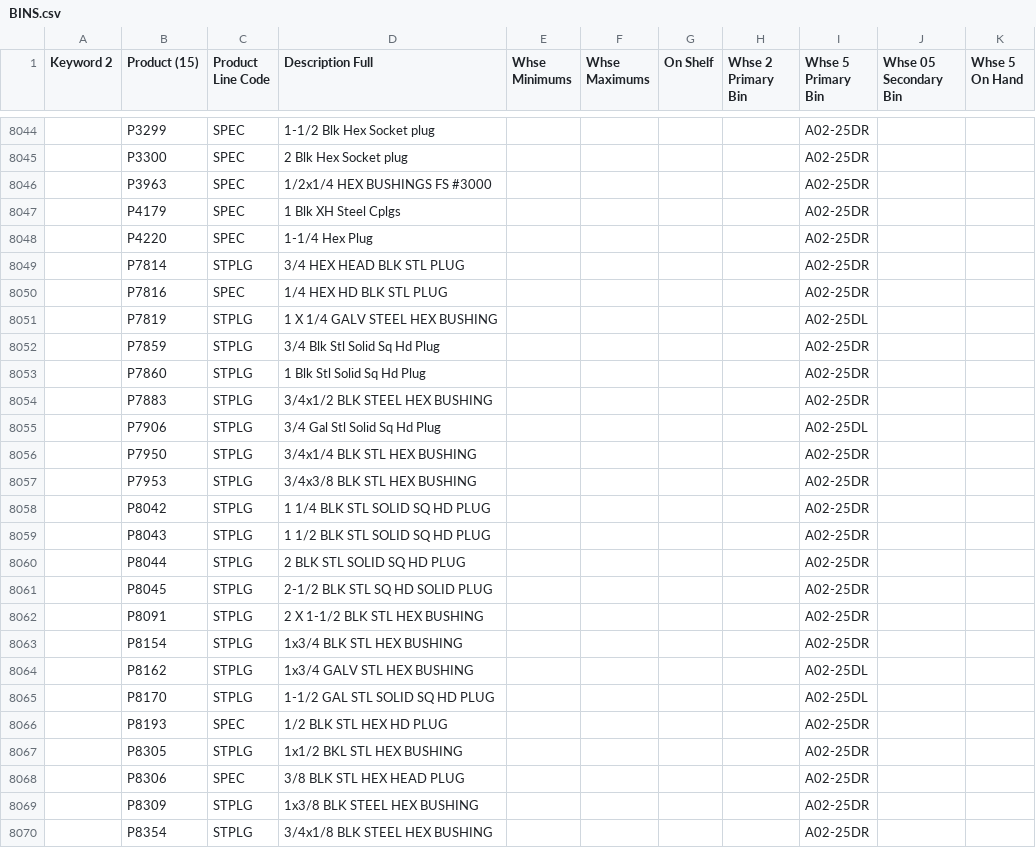
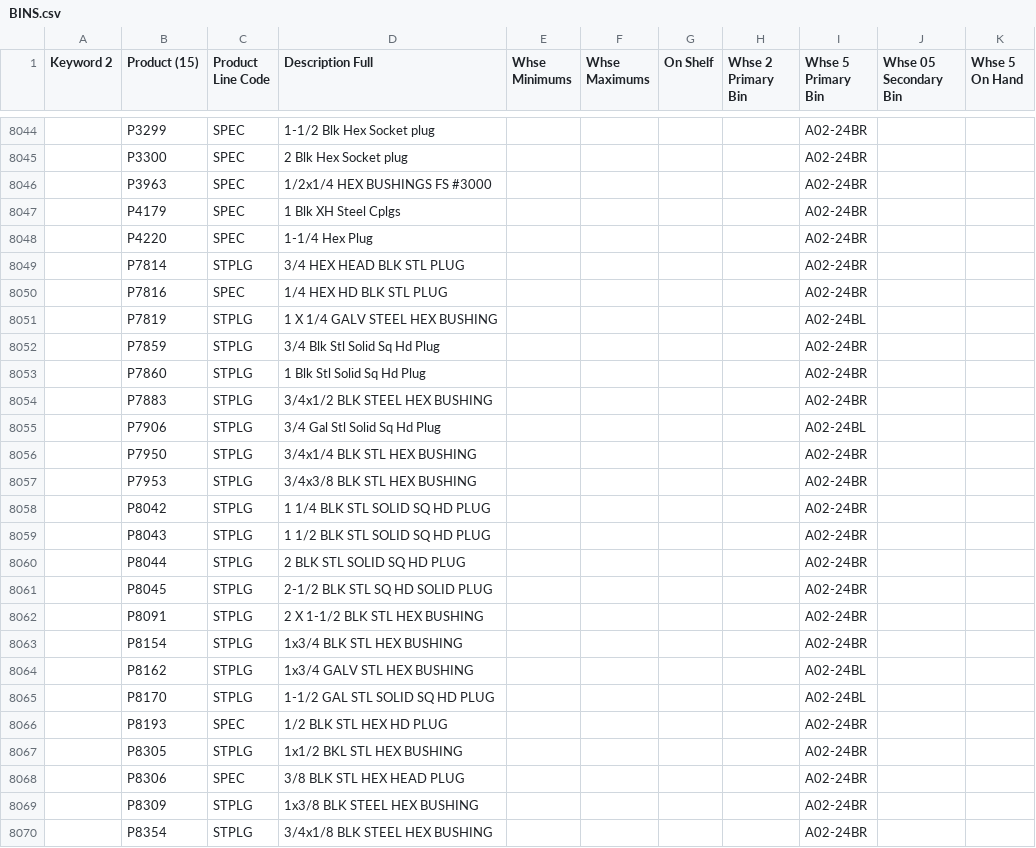
Before and after one commit to zvif84/alro-bin-finder, a CSV file: BINS.csv, drawn as a sheet; only a part is shown, gaps mark what is left out; the diff covers the shown part only; the diff names each change by its address in the sheet, - before the commit and + after, or states it on an @@ line.

```diff
--- a/BINS.csv
+++ b/BINS.csv
-I8044:I8050 (Whse 5 Primary Bin): A02-25DR
+I8044:I8050 (Whse 5 Primary Bin): A02-24BR
-I8051 (Whse 5 Primary Bin): A02-25DL
+I8051 (Whse 5 Primary Bin): A02-24BL
-I8052:I8054 (Whse 5 Primary Bin): A02-25DR
+I8052:I8054 (Whse 5 Primary Bin): A02-24BR
-I8055 (Whse 5 Primary Bin): A02-25DL
+I8055 (Whse 5 Primary Bin): A02-24BL
-I8056:I8063 (Whse 5 Primary Bin): A02-25DR
+I8056:I8063 (Whse 5 Primary Bin): A02-24BR
-I8064:I8065 (Whse 5 Primary Bin): A02-25DL
+I8064:I8065 (Whse 5 Primary Bin): A02-24BL
-I8066:I8070 (Whse 5 Primary Bin): A02-25DR
+I8066:I8070 (Whse 5 Primary Bin): A02-24BR
```
Also changed, not shown: 162 edited cells elsewhere in this file, 3 other files.
